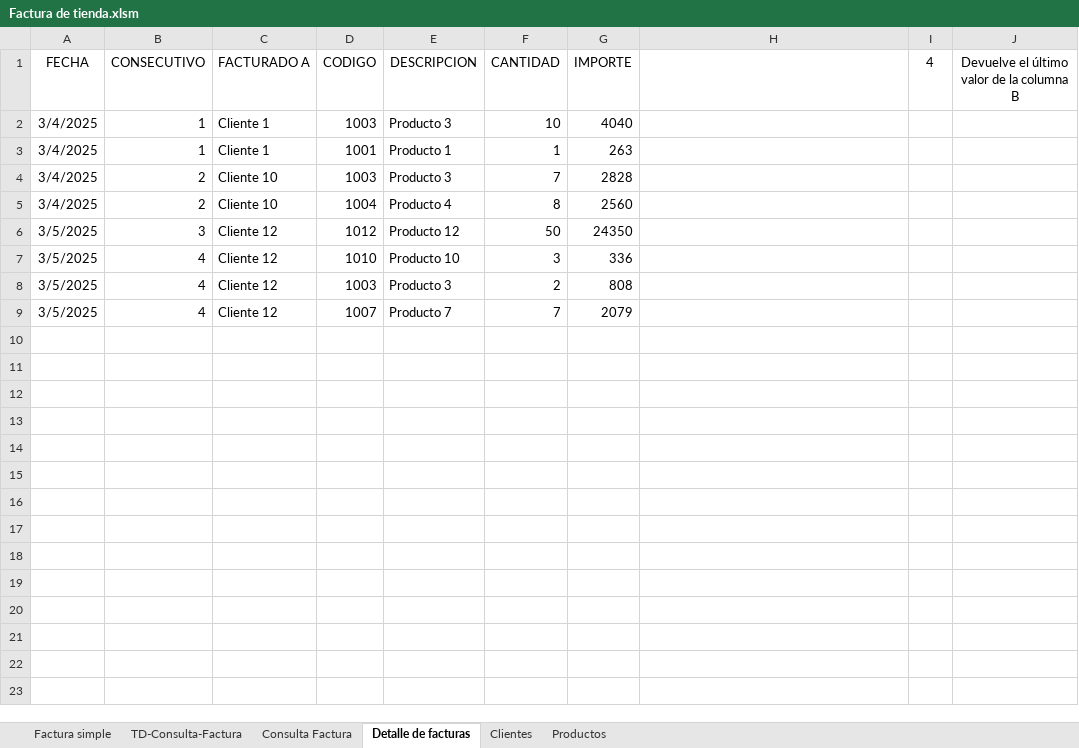
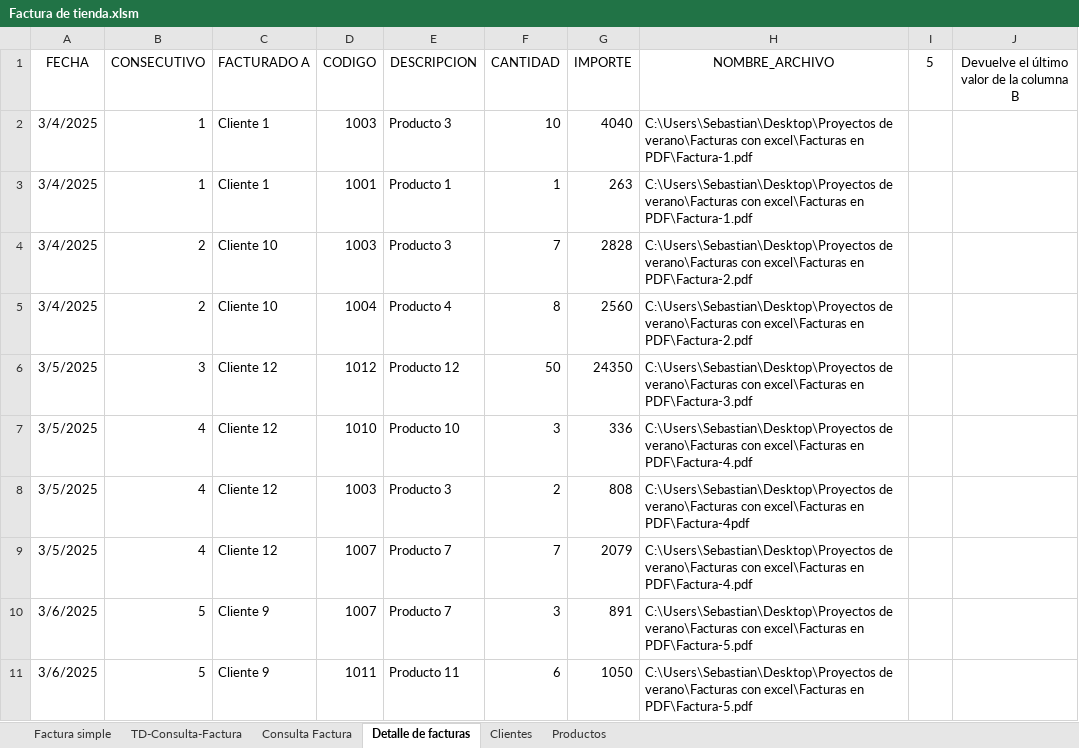
Before and after one commit to Sebastian-Landeo/FacturasExcel, an Excel workbook: Factura de tienda.xlsm, sheet Detalle de facturas, drawn as a sheet; values as stored, in another font and other column widths than the file's, no borders; table styles not drawn; the diff names each change by its address in the sheet, - before the commit and + after, or states it on an @@ line.

Commit message:
enviar PDF de la factura por email

```diff
--- a/Factura de tienda.xlsm (sheet Detalle de facturas)
+++ b/Factura de tienda.xlsm (sheet Detalle de facturas)
-H1: (empty)
+H1: NOMBRE_ARCHIVO
-I1: 4
+I1: 5
-H2:H3 (NOMBRE_ARCHIVO): (empty)
+H2:H3 (NOMBRE_ARCHIVO): C:\Users\Sebastian\Desktop\Proyectos de verano\Facturas con excel\Facturas en PDF\Factura-1.pdf
-H4:H5 (NOMBRE_ARCHIVO): (empty)
+H4:H5 (NOMBRE_ARCHIVO): C:\Users\Sebastian\Desktop\Proyectos de verano\Facturas con excel\Facturas en PDF\Factura-2.pdf
-H6 (NOMBRE_ARCHIVO): (empty)
+H6 (NOMBRE_ARCHIVO): C:\Users\Sebastian\Desktop\Proyectos de verano\Facturas con excel\Facturas en PDF\Factura-3.pdf
-H7 (NOMBRE_ARCHIVO): (empty)
+H7 (NOMBRE_ARCHIVO): C:\Users\Sebastian\Desktop\Proyectos de verano\Facturas con excel\Facturas en PDF\Factura-4.pdf
-H8 (NOMBRE_ARCHIVO): (empty)
+H8 (NOMBRE_ARCHIVO): C:\Users\Sebastian\Desktop\Proyectos de verano\Facturas con excel\Facturas en PDF\Factura-4pdf
-H9 (NOMBRE_ARCHIVO): (empty)
+H9 (NOMBRE_ARCHIVO): C:\Users\Sebastian\Desktop\Proyectos de verano\Facturas con excel\Facturas en PDF\Factura-4.pdf
+row 10: 3/6/2025 | 5 | Cliente 9 | 1007 | Producto 7 | 3 | 891 | C:\Users\Sebastian\Desktop\Proyectos de verano\Facturas con excel\Facturas en PDF\Factura-5.pdf
+row 11: 3/6/2025 | 5 | Cliente 9 | 1011 | Producto 11 | 6 | 1050 | C:\Users\Sebastian\Desktop\Proyectos de verano\Facturas con excel\Facturas en PDF\Factura-5.pdf
```
Also changed, not shown: sheet Factura simple, sheet Consulta Factura, charts or pictures, 5 other files.
